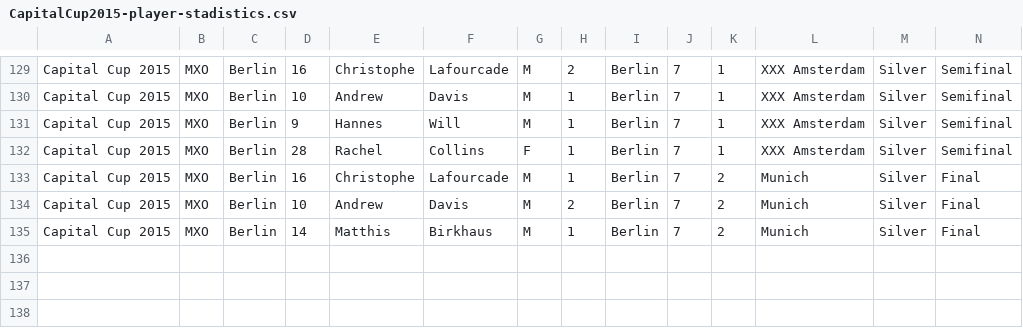
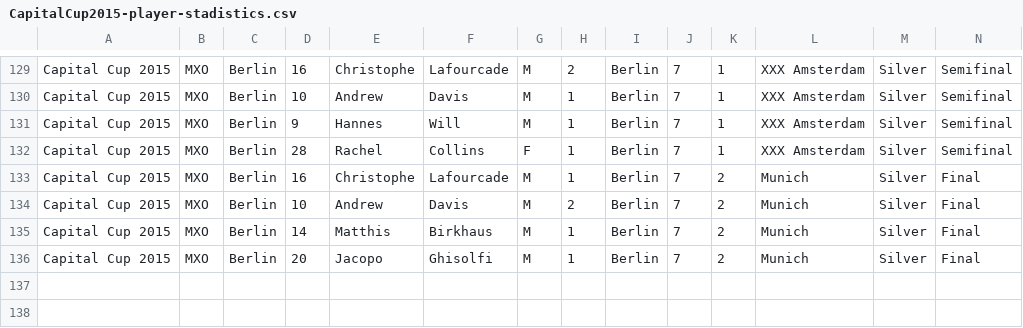
Before and after one commit to paconte/tournaments, a CSV file: player/data_files/csv/CapitalCup2015-player-stadistics.csv, drawn as a sheet; only a part is shown, gaps mark what is left out; the shorter side is filled out with more unchanged rows; rows hold the shown columns only; the diff names each change by its address in the sheet, - before the commit and + after, or states it on an @@ line.

Commit message:
Add Jacopo missed score at CapCup2015.

```diff
--- a/player/data_files/csv/CapitalCup2015-player-stadistics.csv
+++ b/player/data_files/csv/CapitalCup2015-player-stadistics.csv
+row 136: Capital Cup 2015 | MXO | Berlin | 20 | Jacopo | Ghisolfi | M | 1 | Berlin | 7 | 2 | Munich | Silver | Final
```
